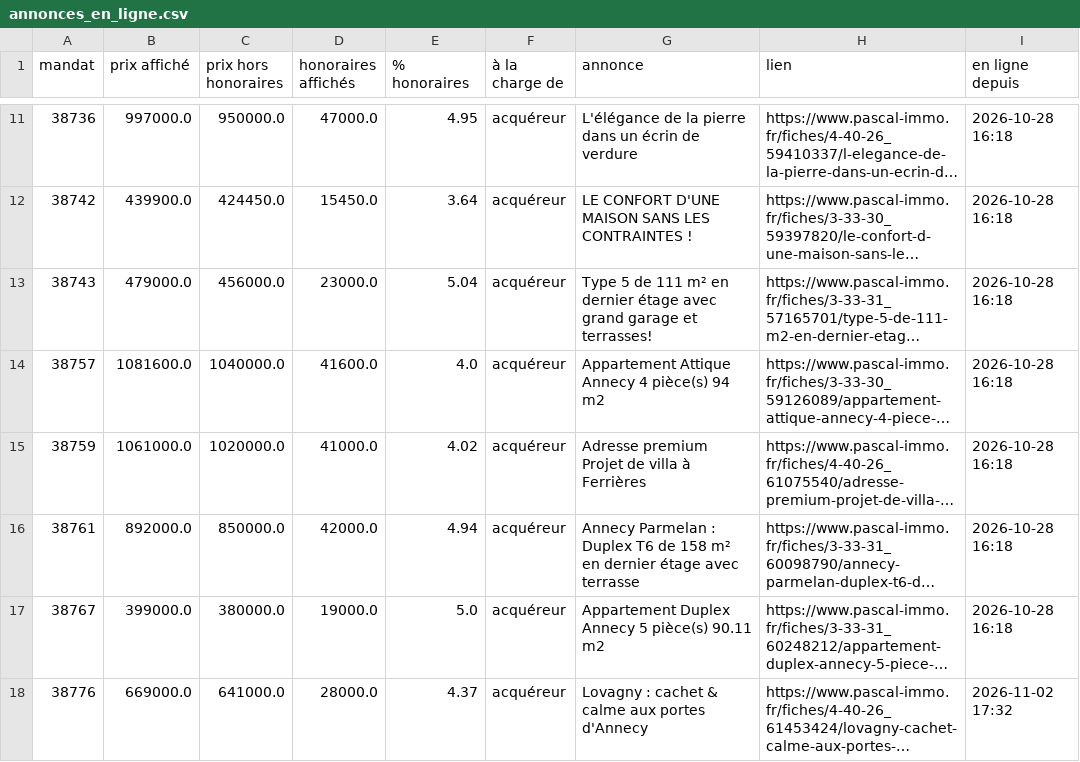
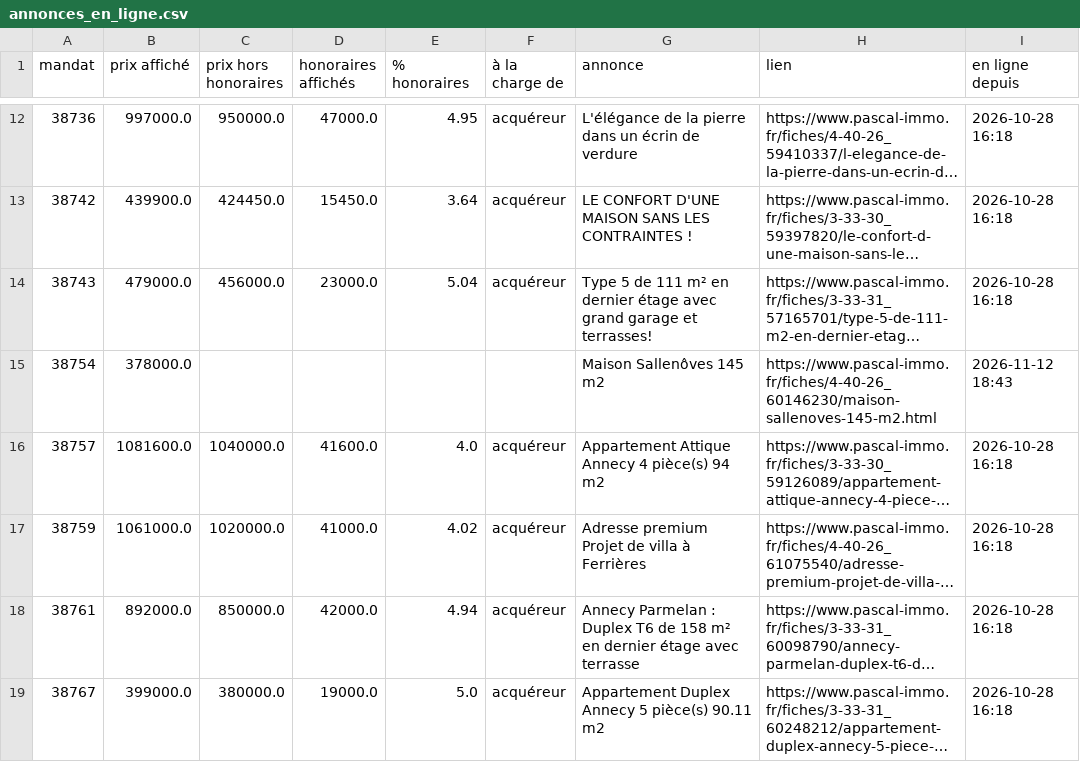
Before and after one commit to paulineberner74/veille-pascal-immo, a CSV file: data/annonces_en_ligne.csv, drawn as a sheet; only a part is shown, gaps mark what is left out; the shorter side is filled out with more unchanged rows; long unchanged cells end in …; the diff covers the shown part only; the diff names each change by its address in the sheet, - before the commit and + after, or states it on an @@ line.

```diff
--- a/data/annonces_en_ligne.csv
+++ b/data/annonces_en_ligne.csv
+row 15: 38754 | 378000.0 |  |  |  |  | Maison Sallenôves 145 m2 | https://www.pascal-immo.fr/fiches/4-40-26_60146230/maison-sallenoves-145-m2.html | 2026-11-12 18:43
```
Also changed, not shown: 4 added rows elsewhere in this file, data/historique.csv, 1 other file.
